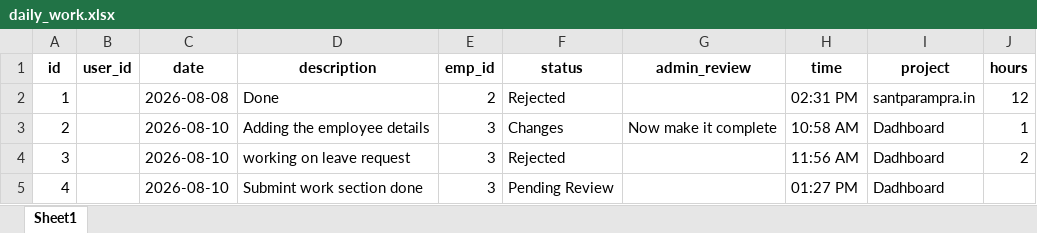
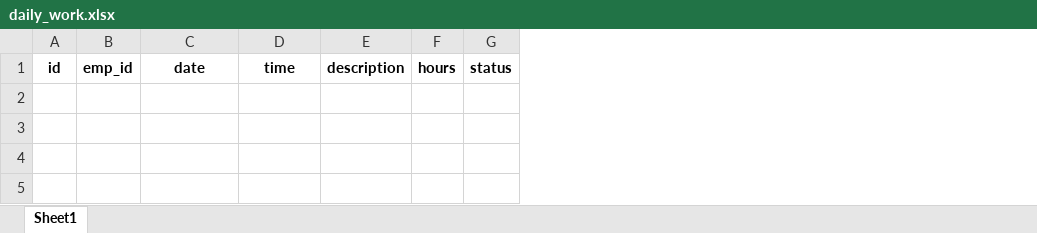
Before and after one commit to kiran18-A/Dashboard, an Excel workbook: data/daily_work.xlsx, sheet Sheet1, drawn as a sheet; values as stored, in another font and other column widths than the file's, no borders; removed rows and columns are numbered as before the commit, all else as after; the diff names each change by its address in the sheet, - before the commit and + after, or states it on an @@ line.

```diff
--- a/data/daily_work.xlsx (sheet Sheet1)
+++ b/data/daily_work.xlsx (sheet Sheet1)
-column B, row 1: user_id
+column B, row 1: emp_id
-column D, row 1: description
-column E, row 1: emp_id
-column F, row 1: status
-column G, row 1: admin_review
-column I, row 1: project
+column E, row 1: description
+column G, row 1: status
-row 2: 1 |  | 2026-08-08 | Done | 2 | Rejected |  | 02:31 PM | santparampra.in | 12
-row 3: 2 |  | 2026-08-10 | Adding the employee details | 3 | Changes | Now make it complete | 10:58 AM | Dadhboard | 1
-row 4: 3 |  | 2026-08-10 | working on leave request | 3 | Rejected |  | 11:56 AM | Dadhboard | 2
-row 5: 4 |  | 2026-08-10 | Submint work section done | 3 | Pending Review |  | 01:27 PM | Dadhboard
```
Also changed, not shown: data/attendance.xlsx, data/clients.xlsx, 28 other files.
